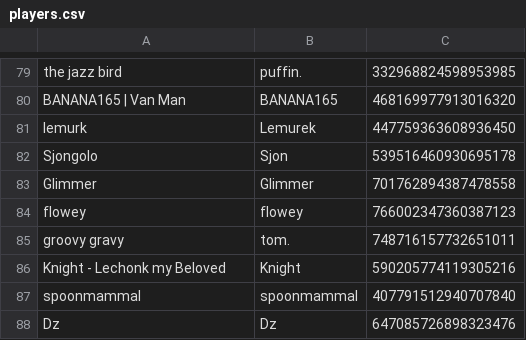
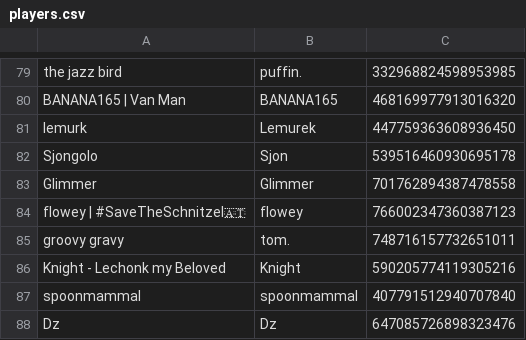
Before and after one commit to eyezayugh-rl/Scrubbys-Garage, a CSV file: Players/players.csv, drawn as a sheet; only a part is shown, gaps mark what is left out.

Commit message:
Updated Players

```diff
--- a/Players/players.csv
+++ b/Players/players.csv
@@ -83,3 +83,3 @@ Sjongolo,Sjon,539516460930695178
 Glimmer,Glimmer,701762894387478558
-flowey,flowey,766002347360387123
+flowey | #SaveTheSchnitzel🇦🇹,flowey,766002347360387123
 groovy gravy,tom.,748716157732651011
```
